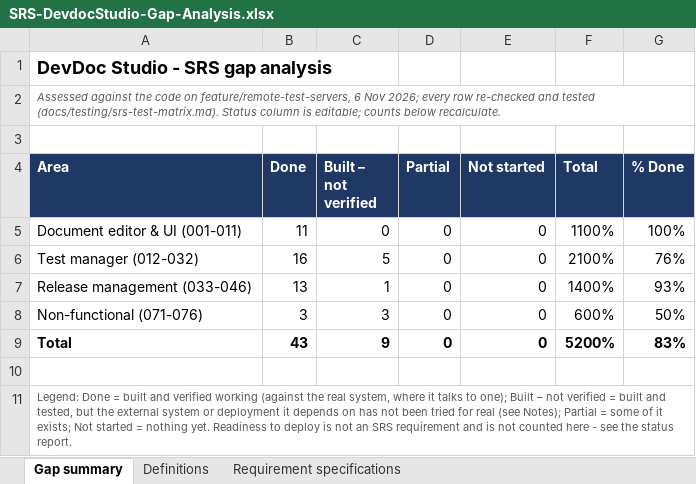
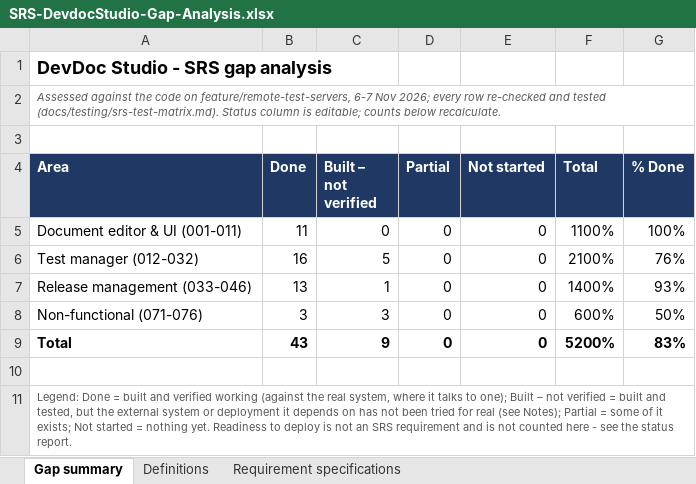
Before and after one commit to karthikbalaji1650/devdoc.prototype, an Excel workbook: docs/planning/SRS-DevdocStudio-Gap-Analysis.xlsx, sheet Gap summary, drawn as a sheet; values as stored, in another font and other column widths than the file's, no borders; the diff names each change by its address in the sheet, - before the commit and + after, or states it on an @@ line.

```diff
--- a/docs/planning/SRS-DevdocStudio-Gap-Analysis.xlsx (sheet Gap summary)
+++ b/docs/planning/SRS-DevdocStudio-Gap-Analysis.xlsx (sheet Gap summary)
-A2 (Area): …on feature/remote-test-servers, 6 Nov 2026;…
+A2 (Area): …on feature/remote-test-servers, 6-7 Nov 2026;…
```
Also changed, not shown: sheet Requirement specifications, 5 other files.
